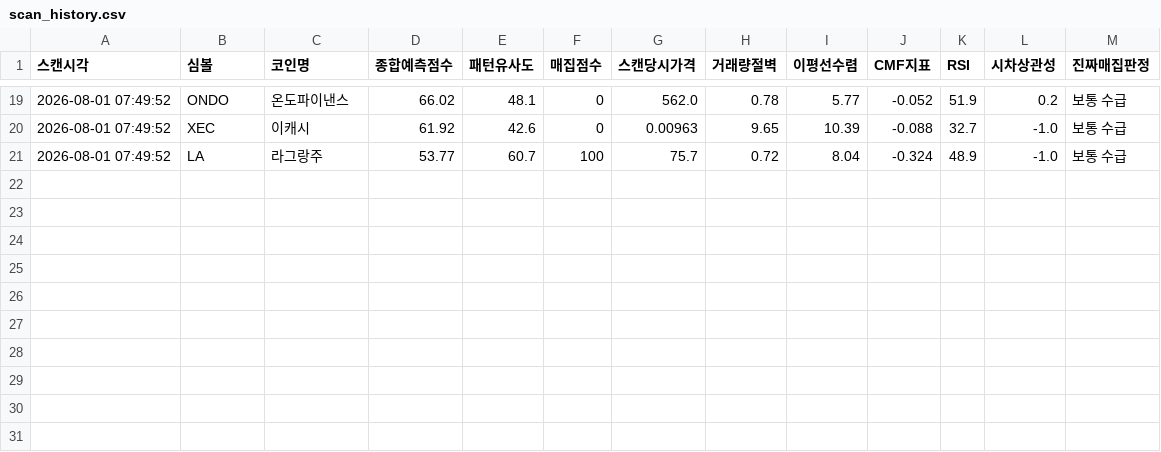
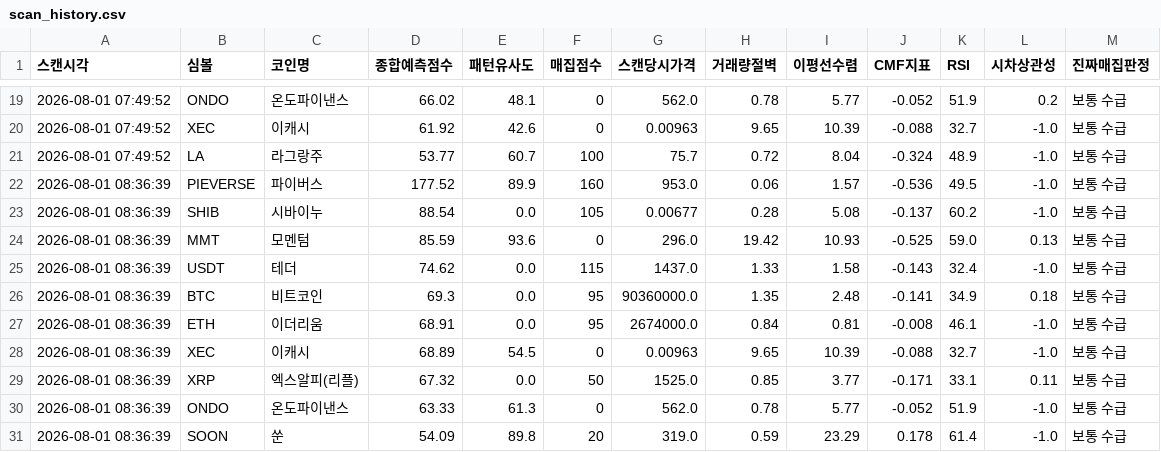
Before and after one commit to mdog002-wq/upbit-a, a CSV file: scan_history.csv, drawn as a sheet; only a part is shown, gaps mark what is left out; the diff names each change by its address in the sheet, - before the commit and + after, or states it on an @@ line.

```diff
--- a/scan_history.csv
+++ b/scan_history.csv
+row 22: 2026-08-01 08:36:39 | PIEVERSE | 파이버스 | 177.52 | 89.9 | 160 | 953.0 | 0.06 | 1.57 | -0.536 | 49.5 | -1.0 | 보통 수급
+row 23: 2026-08-01 08:36:39 | SHIB | 시바이누 | 88.54 | 0.0 | 105 | 0.00677 | 0.28 | 5.08 | -0.137 | 60.2 | -1.0 | 보통 수급
+row 24: 2026-08-01 08:36:39 | MMT | 모멘텀 | 85.59 | 93.6 | 0 | 296.0 | 19.42 | 10.93 | -0.525 | 59.0 | 0.13 | 보통 수급
+row 25: 2026-08-01 08:36:39 | USDT | 테더 | 74.62 | 0.0 | 115 | 1437.0 | 1.33 | 1.58 | -0.143 | 32.4 | -1.0 | 보통 수급
+row 26: 2026-08-01 08:36:39 | BTC | 비트코인 | 69.3 | 0.0 | 95 | 90360000.0 | 1.35 | 2.48 | -0.141 | 34.9 | 0.18 | 보통 수급
+row 27: 2026-08-01 08:36:39 | ETH | 이더리움 | 68.91 | 0.0 | 95 | 2674000.0 | 0.84 | 0.81 | -0.008 | 46.1 | -1.0 | 보통 수급
+row 28: 2026-08-01 08:36:39 | XEC | 이캐시 | 68.89 | 54.5 | 0 | 0.00963 | 9.65 | 10.39 | -0.088 | 32.7 | -1.0 | 보통 수급
+row 29: 2026-08-01 08:36:39 | XRP | 엑스알피(리플) | 67.32 | 0.0 | 50 | 1525.0 | 0.85 | 3.77 | -0.171 | 33.1 | 0.11 | 보통 수급
+row 30: 2026-08-01 08:36:39 | ONDO | 온도파이낸스 | 63.33 | 61.3 | 0 | 562.0 | 0.78 | 5.77 | -0.052 | 51.9 | -1.0 | 보통 수급
+row 31: 2026-08-01 08:36:39 | SOON | 쑨 | 54.09 | 89.8 | 20 | 319.0 | 0.59 | 23.29 | 0.178 | 61.4 | -1.0 | 보통 수급
```
Also changed, not shown: 1 other file.
